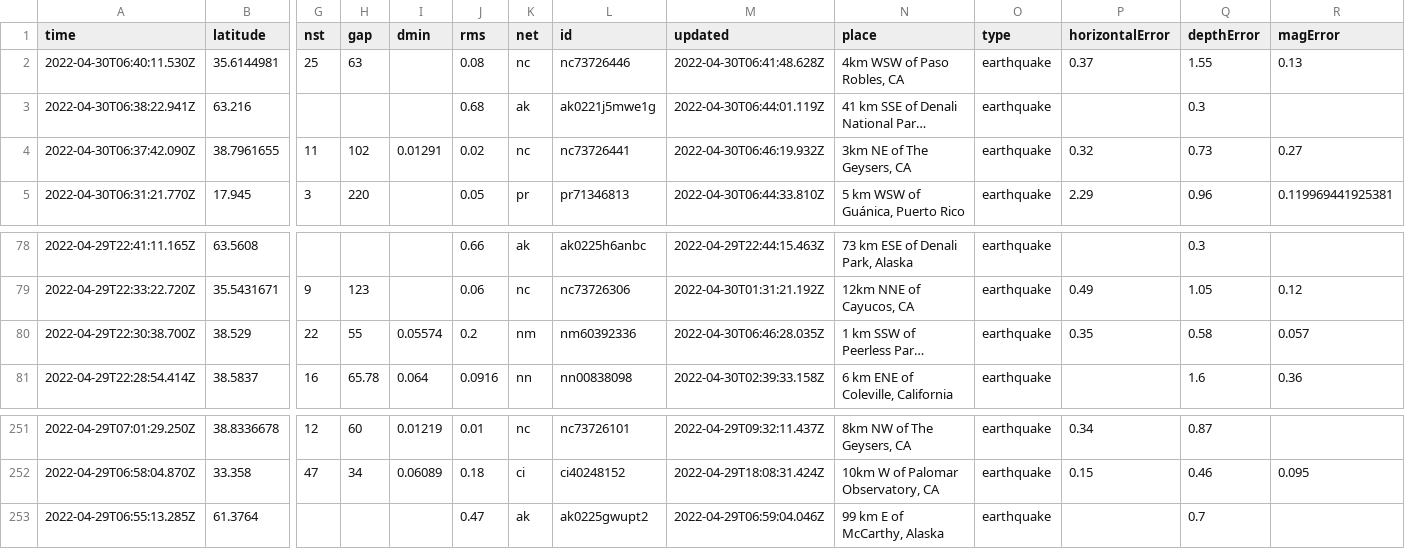
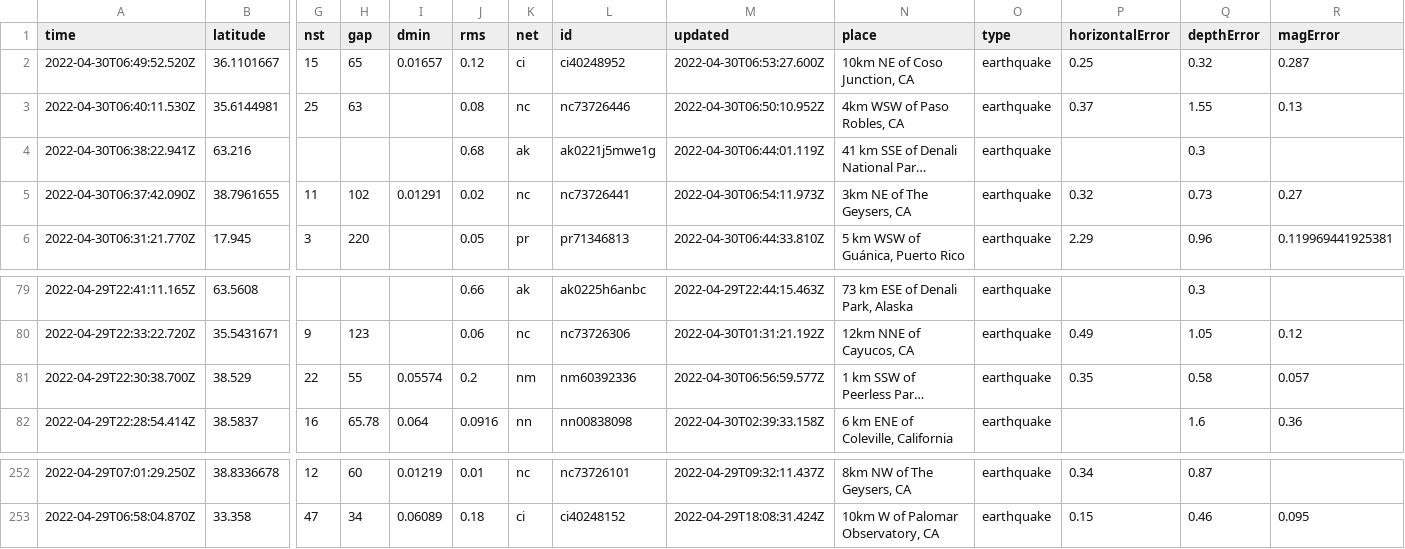
Before and after one commit to melfronczek/my-data-robot, a CSV file: usgs_current.csv, drawn as a sheet; only a part is shown, gaps mark what is left out; long unchanged cells end in …; removed rows and columns are numbered as before the commit, all else as after; rows hold the shown columns only; the diff names each change by its address in the sheet, - before the commit and + after, or states it on an @@ line.

```diff
--- a/usgs_current.csv
+++ b/usgs_current.csv
+row 2: 2022-04-30T06:49:52.520Z | 36.1101667 | 15 | 65 | 0.01657 | 0.12 | ci | ci40248952 | 2022-04-30T06:53:27.600Z | 10km NE of Coso Junction, CA | earthquake | 0.25 | 0.32 | 0.287
-M3 (updated): 2022-04-30T06:41:48.628Z
+M3 (updated): 2022-04-30T06:50:10.952Z
-M5 (updated): 2022-04-30T06:46:19.932Z
+M5 (updated): 2022-04-30T06:54:11.973Z
-M81 (updated): 2022-04-30T06:46:28.035Z
+M81 (updated): 2022-04-30T06:56:59.577Z
-row 253: 2022-04-29T06:55:13.285Z | 61.3764 |  |  |  | 0.47 | ak | ak0225gwupt2 | 2022-04-29T06:59:04.046Z | 99 km E of McCarthy, Alaska | earthquake |  | 0.7
```
